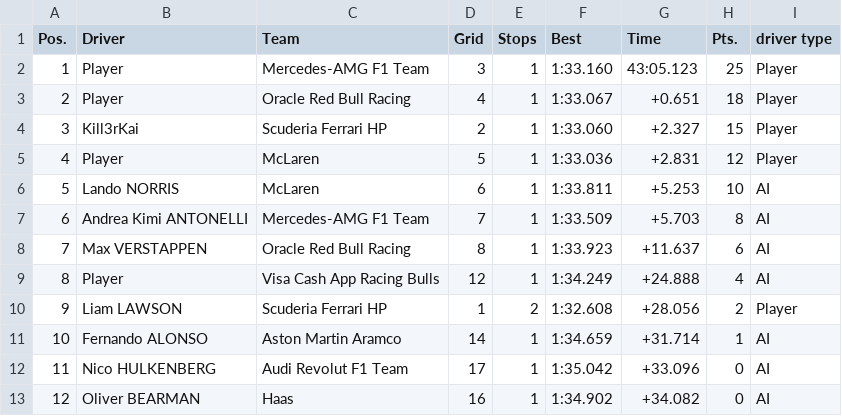
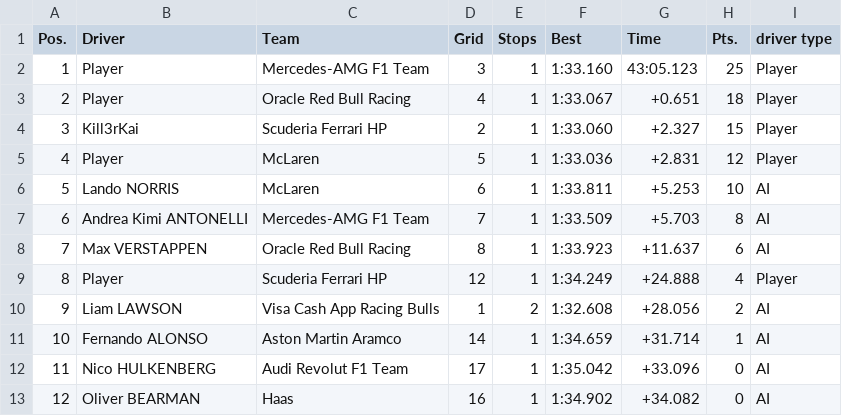
Before and after one commit to Kill3rKai/F1LeagueRacing, a CSV file: Race.csv, drawn as a sheet; only a part is shown.

Commit message:
updated race results for Japan JP

```diff
--- a/Race.csv
+++ b/Race.csv
@@ -8,4 +8,4 @@
 7;Max VERSTAPPEN;Oracle Red Bull Racing;8;1;1:33.923;+11.637;6;AI
-8;Player;Visa Cash App Racing Bulls;12;1;1:34.249;+24.888;4;AI
-9;Liam LAWSON;Scuderia Ferrari HP;1;2;1:32.608;+28.056;2;Player
+8;Player;Scuderia Ferrari HP;12;1;1:34.249;+24.888;4;Player
+9;Liam LAWSON;Visa Cash App Racing Bulls;1;2;1:32.608;+28.056;2;AI
 10;Fernando ALONSO;Aston Martin Aramco;14;1;1:34.659;+31.714;1;AI
```
Also changed, not shown: 5 other files.
